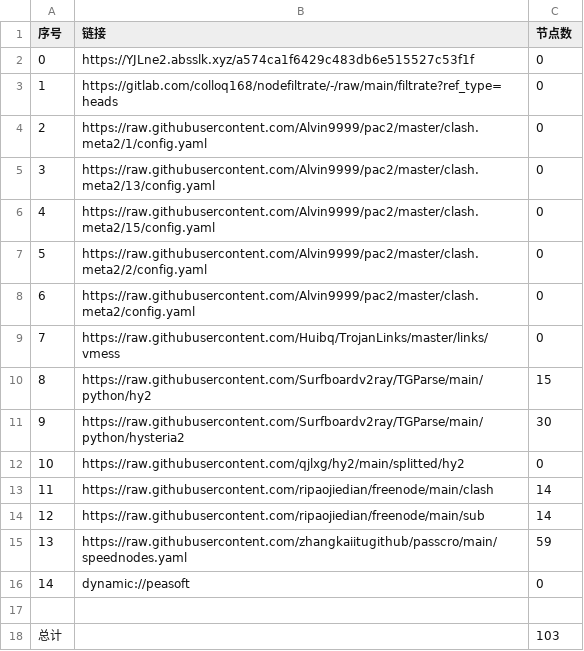
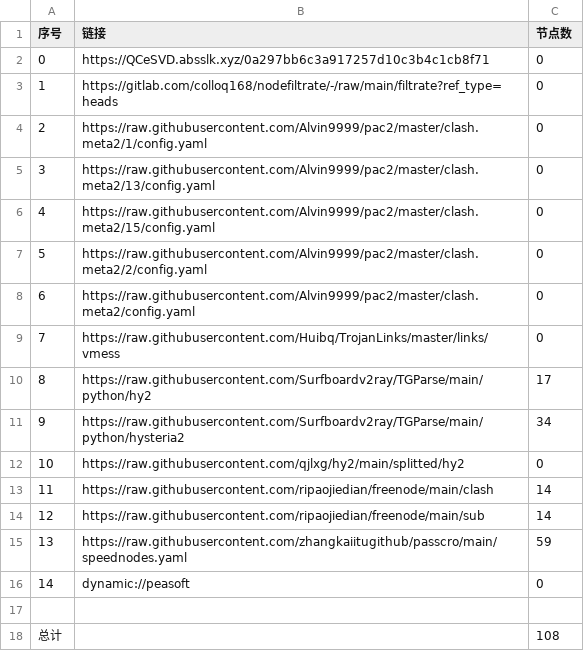
Before and after one commit to xlh001/AutoMergePublicNodes, a CSV file: list_result.csv, drawn as a sheet.

```diff
--- a/list_result.csv
+++ b/list_result.csv
@@ -1,3 +1,3 @@
 序号,链接,节点数
-0,https://YJLne2.absslk.xyz/a574ca1f6429c483db6e515527c53f1f,0
+0,https://QCeSVD.absslk.xyz/0a297bb6c3a917257d10c3b4c1cb8f71,0
 1,https://gitlab.com/colloq168/nodefiltrate/-/raw/main/filtrate?ref_type=heads,0
@@ -9,4 +9,4 @@
 7,https://raw.githubusercontent.com/Huibq/TrojanLinks/master/links/vmess,0
-8,https://raw.githubusercontent.com/Surfboardv2ray/TGParse/main/python/hy2,15
-9,https://raw.githubusercontent.com/Surfboardv2ray/TGParse/main/python/hysteria2,30
+8,https://raw.githubusercontent.com/Surfboardv2ray/TGParse/main/python/hy2,17
+9,https://raw.githubusercontent.com/Surfboardv2ray/TGParse/main/python/hysteria2,34
 10,https://raw.githubusercontent.com/qjlxg/hy2/main/splitted/hy2,0
@@ -17,2 +17,2 @@
 
-总计,,103
+总计,,108
```
Also changed, not shown: 8 other files.
